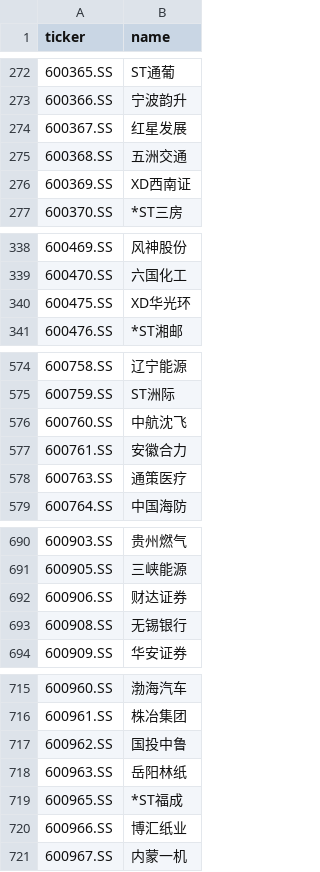
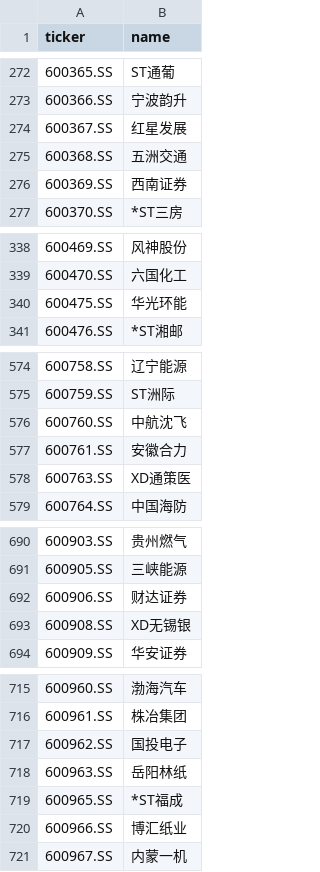
Before and after one commit to hsalehi10087/stock-scanner, a CSV file: data/cn_gainers/universe_sse.csv, drawn as a sheet; only a part is shown, gaps mark what is left out; the diff covers the shown part only.

```diff
--- a/data/cn_gainers/universe_sse.csv
+++ b/data/cn_gainers/universe_sse.csv
@@ -275,3 +275,3 @@ ticker,name
 600368.SS,五洲交通
-600369.SS,XD西南证
+600369.SS,西南证券
 600370.SS,*ST三房
@@ -339,3 +339,3 @@ ticker,name
 600470.SS,六国化工
-600475.SS,XD华光环
+600475.SS,华光环能
 600476.SS,*ST湘邮
@@ -577,3 +577,3 @@ ticker,name
 600761.SS,安徽合力
-600763.SS,通策医疗
+600763.SS,XD通策医
 600764.SS,中国海防
@@ -692,3 +692,3 @@ ticker,name
 600906.SS,财达证券
-600908.SS,无锡银行
+600908.SS,XD无锡银
 600909.SS,华安证券
@@ -716,3 +716,3 @@ ticker,name
 600961.SS,株冶集团
-600962.SS,国投中鲁
+600962.SS,国投电子
 600963.SS,岳阳林纸
```
Also changed, not shown: 3 edited cells elsewhere in this file, data/cn_gainers/universe_szse.csv, 2 other files.
